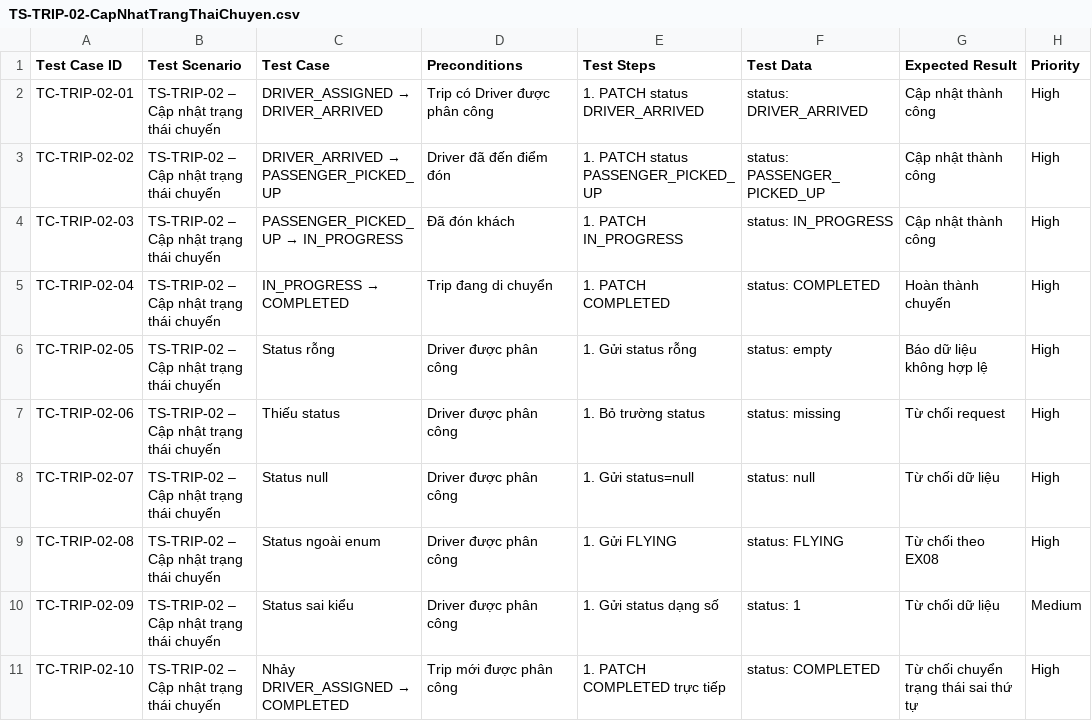
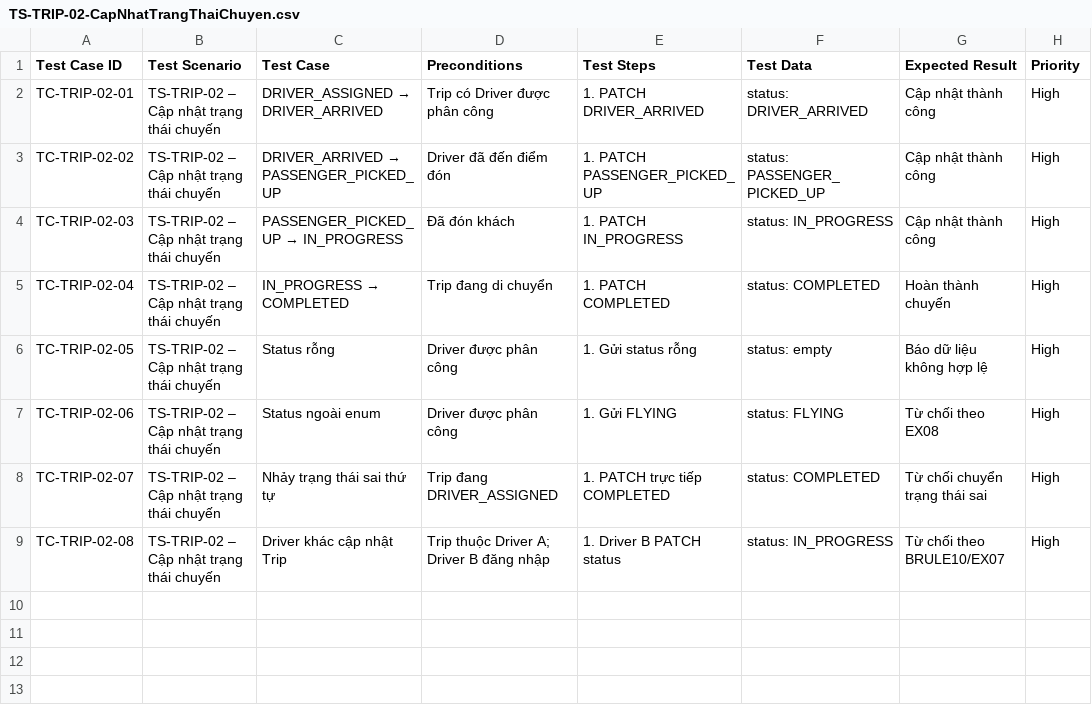
Before and after one commit to TrinhLoi05/23648141_TrinhDangLoi_Cabsystem, a CSV file: Test Cases/TS-TRIP-02-CapNhatTrangThaiChuyen.csv, drawn as a sheet; only a part is shown; the diff covers the shown part only.

Commit message:
Update TS-TRIP-02-CapNhatTrangThaiChuyen.csv

```diff
--- a/Test Cases/TS-TRIP-02-CapNhatTrangThaiChuyen.csv
+++ b/Test Cases/TS-TRIP-02-CapNhatTrangThaiChuyen.csv
@@ -2,2 +2,2 @@
-TC-TRIP-02-01,TS-TRIP-02 – Cập nhật trạng thái chuyến,DRIVER_ASSIGNED → DRIVER_ARRIVED,Trip có Driver được phân công,1. PATCH status DRIVER_ARRIVED,status: DRIVER_ARRIVED,Cập nhật thành công,High
-TC-TRIP-02-02,TS-TRIP-02 – Cập nhật trạng thái chuyến,DRIVER_ARRIVED → PASSENGER_PICKED_UP,Driver đã đến điểm đón,1. PATCH status PASSENGER_PICKED_UP,status: PASSENGER_PICKED_UP,Cập nhật thành công,High
+"TC-TRIP-02-01","TS-TRIP-02 – Cập nhật trạng thái chuyến","DRIVER_ASSIGNED → DRIVER_ARRIVED","Trip có Driver được phân công","1. PATCH DRIVER_ARRIVED","status: DRIVER_ARRIVED","Cập nhật thành công","High"
+"TC-TRIP-02-02","TS-TRIP-02 – Cập nhật trạng thái chuyến","DRIVER_ARRIVED → PASSENGER_PICKED_UP","Driver đã đến điểm đón","1. PATCH PASSENGER_PICKED_UP","status: PASSENGER_PICKED_UP","Cập nhật thành công","High"
@@ -7,5 +7,3 @@ TC-TRIP-02-05,TS-TRIP-02 – Cập nhật trạng thái chuyến,Status rỗng,D
-TC-TRIP-02-06,TS-TRIP-02 – Cập nhật trạng thái chuyến,Thiếu status,Driver được phân công,1. Bỏ trường status,status: missing,Từ chối request,High
-TC-TRIP-02-07,TS-TRIP-02 – Cập nhật trạng thái chuyến,Status null,Driver được phân công,1. Gửi status=null,status: null,Từ chối dữ liệu,High
-TC-TRIP-02-08,TS-TRIP-02 – Cập nhật trạng thái chuyến,Status ngoài enum,Driver được phân công,1. Gửi FLYING,status: FLYING,Từ chối theo EX08,High
-TC-TRIP-02-09,TS-TRIP-02 – Cập nhật trạng thái chuyến,Status sai kiểu,Driver được phân công,1. Gửi status dạng số,status: 1,Từ chối dữ liệu,Medium
-TC-TRIP-02-10,TS-TRIP-02 – Cập nhật trạng thái chuyến,Nhảy DRIVER_ASSIGNED → COMPLETED,Trip mới được phân công,1. PATCH COMPLETED trực tiếp,status: COMPLETED,Từ chối chuyển trạng thái sai thứ tự,High
+"TC-TRIP-02-06","TS-TRIP-02 – Cập nhật trạng thái chuyến","Status ngoài enum","Driver được phân công","1. Gửi FLYING","status: FLYING","Từ chối theo EX08","High"
+"TC-TRIP-02-07","TS-TRIP-02 – Cập nhật trạng thái chuyến","Nhảy trạng thái sai thứ tự","Trip đang DRIVER_ASSIGNED","1. PATCH trực tiếp COMPLETED","status: COMPLETED","Từ chối chuyển trạng thái sai","High"
+"TC-TRIP-02-08","TS-TRIP-02 – Cập nhật trạng thái chuyến","Driver khác cập nhật Trip","Trip thuộc Driver A; Driver B đăng nhập","1. Driver B PATCH status","status: IN_PROGRESS","Từ chối theo BRULE10/EX07","High"
```
Also changed, not shown: 10 removed rows elsewhere in this file.
